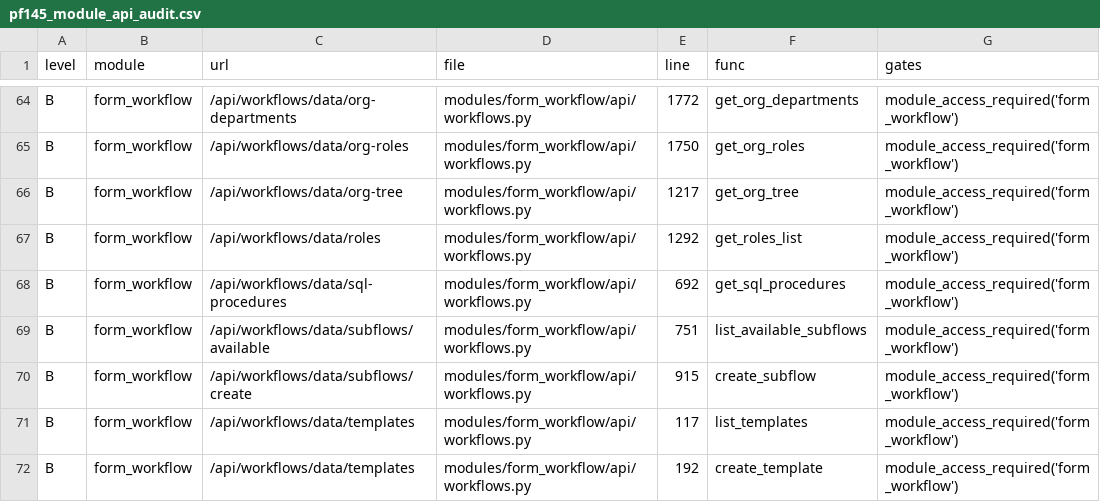
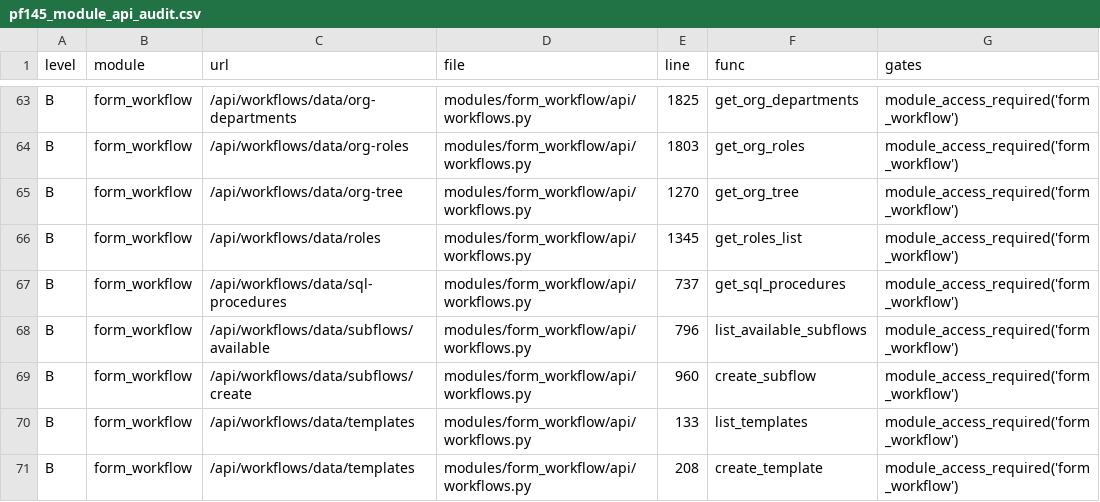
Before and after one commit to ethan-beakmask/BeakPlatform, a CSV file: dev-notes/pf145_module_api_audit.csv, drawn as a sheet; only a part is shown, gaps mark what is left out; addresses are those after the commit; the diff covers the shown part only; the diff names each change by its address in the sheet, - before the commit and + after, or states it on an @@ line.

```diff
--- a/dev-notes/pf145_module_api_audit.csv
+++ b/dev-notes/pf145_module_api_audit.csv
-E63 (line): 1772
+E63 (line): 1825
-E64 (line): 1750
+E64 (line): 1803
-E65 (line): 1217
+E65 (line): 1270
-E66 (line): 1292
+E66 (line): 1345
-E67 (line): 692
+E67 (line): 737
-E68 (line): 751
+E68 (line): 796
-E69 (line): 915
+E69 (line): 960
-E70 (line): 117
+E70 (line): 133
-E71 (line): 192
+E71 (line): 208
```
Also changed, not shown: 1 added row, 4 removed rows and 82 edited cells elsewhere in this file, 8 other files.
